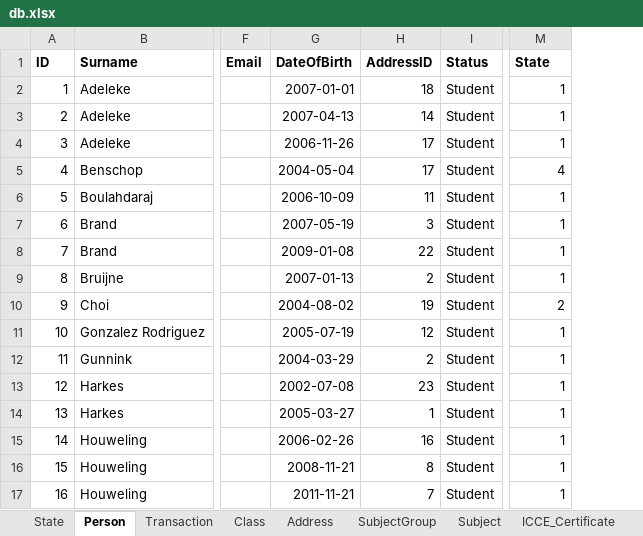
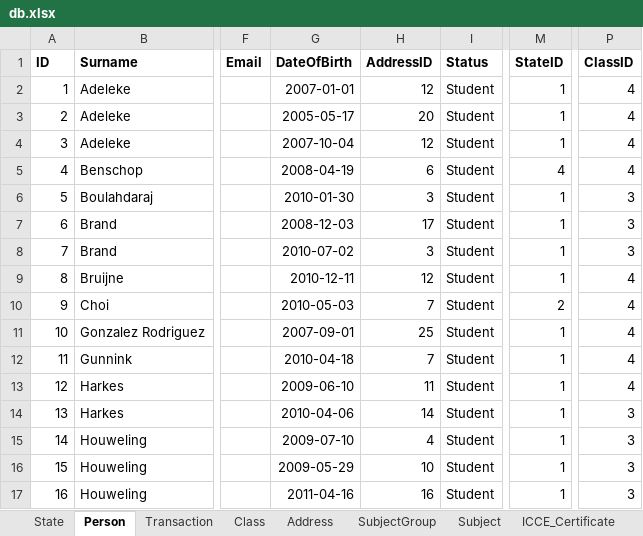
Before and after one commit to yartow/DatabACE, an Excel workbook: 01. Data/db.xlsx, sheet Person, drawn as a sheet; only a part is shown, gaps mark what is left out; values as stored, in another font and other column widths than the file's, no borders; the diff covers the shown part only; the diff names each change by its address in the sheet, - before the commit and + after, or states it on an @@ line.

```diff
--- a/01. Data/db.xlsx (sheet Person)
+++ b/01. Data/db.xlsx (sheet Person)
+column P (ClassID), rows 2-17: 4 | 4 | 4 | 4 | 3 | 3 | 3 | 4 | 4 | 4 | 4 | 4 | 3 | 3 | 3 | 3
-M1: State
+M1: StateID
-H2 (AddressID): 18
+H2 (AddressID): 12
-G3 (DateOfBirth): 2007-04-13
+G3 (DateOfBirth): 2005-05-17
-H3 (AddressID): 14
+H3 (AddressID): 20
-G4 (DateOfBirth): 2006-11-26
+G4 (DateOfBirth): 2007-10-04
-H4 (AddressID): 17
+H4 (AddressID): 12
-G5 (DateOfBirth): 2004-05-04
+G5 (DateOfBirth): 2008-04-19
-H5 (AddressID): 17
+H5 (AddressID): 6
-G6 (DateOfBirth): 2006-10-09
+G6 (DateOfBirth): 2010-01-30
-H6 (AddressID): 11
+H6 (AddressID): 3
-G7 (DateOfBirth): 2007-05-19
+G7 (DateOfBirth): 2008-12-03
-H7 (AddressID): 3
+H7 (AddressID): 17
-G8 (DateOfBirth): 2009-01-08
+G8 (DateOfBirth): 2010-07-02
-H8 (AddressID): 22
+H8 (AddressID): 3
-G9 (DateOfBirth): 2007-01-13
+G9 (DateOfBirth): 2010-12-11
-H9 (AddressID): 2
+H9 (AddressID): 12
-G10 (DateOfBirth): 2004-08-02
+G10 (DateOfBirth): 2010-05-03
-H10 (AddressID): 19
+H10 (AddressID): 7
-G11 (DateOfBirth): 2005-07-19
+G11 (DateOfBirth): 2007-09-01
-H11 (AddressID): 12
+H11 (AddressID): 25
-G12 (DateOfBirth): 2004-03-29
+G12 (DateOfBirth): 2010-04-18
-H12 (AddressID): 2
+H12 (AddressID): 7
-G13 (DateOfBirth): 2002-07-08
+G13 (DateOfBirth): 2009-06-10
-H13 (AddressID): 23
+H13 (AddressID): 11
-G14 (DateOfBirth): 2005-03-27
+G14 (DateOfBirth): 2010-04-06
-H14 (AddressID): 1
+H14 (AddressID): 14
-G15 (DateOfBirth): 2006-02-26
+G15 (DateOfBirth): 2009-07-10
-H15 (AddressID): 16
+H15 (AddressID): 4
-G16 (DateOfBirth): 2008-11-21
+G16 (DateOfBirth): 2009-05-29
-H16 (AddressID): 8
+H16 (AddressID): 10
-G17 (DateOfBirth): 2011-11-21
+G17 (DateOfBirth): 2011-04-16
-H17 (AddressID): 7
+H17 (AddressID): 16
```
Also changed, not shown: 99 edited cells elsewhere in this sheet, sheet Enrollment, sheet Course, sheet PaceCourse, sheet PACE, sheet ICCE_Certificate, sheet CourseWorkICCE_Certificate, 1 more sheet, other sheet tabs, 13 other files.
